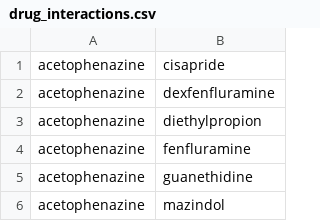
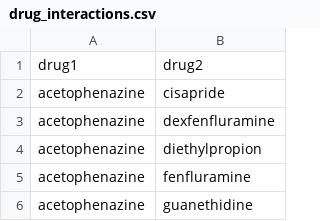
Before and after one commit to ytouati5/project_report, a CSV file: data/drug_interactions.csv, drawn as a sheet; only a part is shown; the shorter side is filled out with more unchanged rows.

Commit message:
Update drug_interactions.csv

```diff
--- a/data/drug_interactions.csv
+++ b/data/drug_interactions.csv
@@ -1 +1,2 @@
+drug1;drug2
 acetophenazine;cisapride
```
